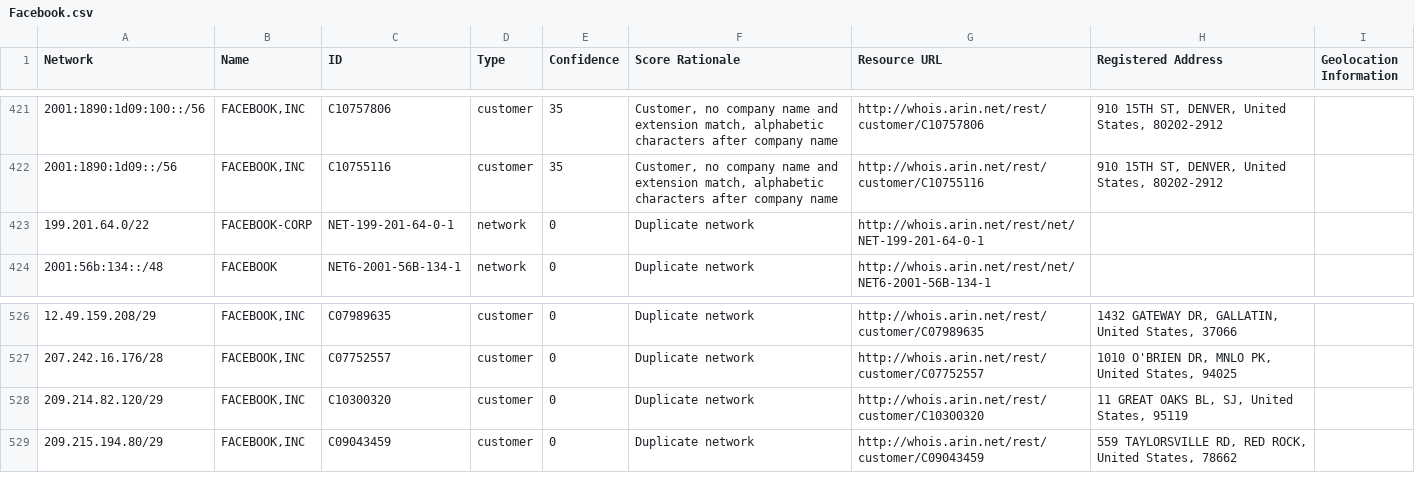
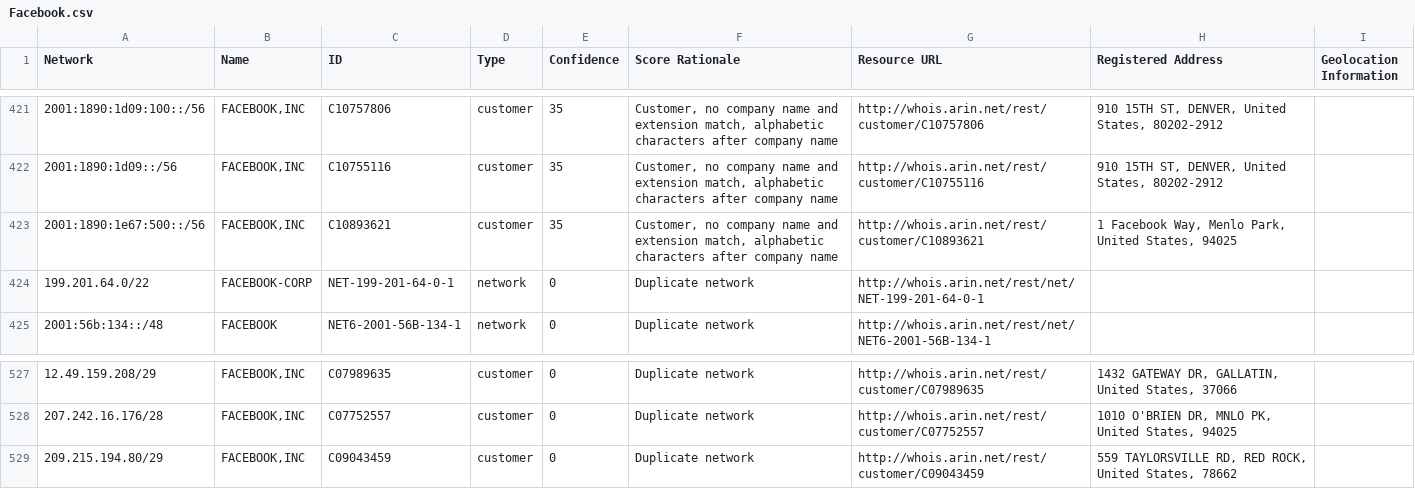
Before and after one commit to venkataramanab/NetblockTool, a CSV file: data/Facebook.csv, drawn as a sheet; only a part is shown, gaps mark what is left out; removed rows and columns are numbered as before the commit, all else as after; the diff names each change by its address in the sheet, - before the commit and + after, or states it on an @@ line.

```diff
--- a/data/Facebook.csv
+++ b/data/Facebook.csv
+row 423: 2001:1890:1e67:500::/56 | FACEBOOK,INC | C10893621 | customer | 35 | Customer, no company name and extension match, alphabetic characters after company name | http://whois.arin.net/rest/customer/C10893621 | 1 Facebook Way, Menlo Park, United States, 94025
-row 528: 209.214.82.120/29 | FACEBOOK,INC | C10300320 | customer | 0 | Duplicate network | http://whois.arin.net/rest/customer/C10300320 | 11 GREAT OAKS BL, SJ, United States, 95119
```
